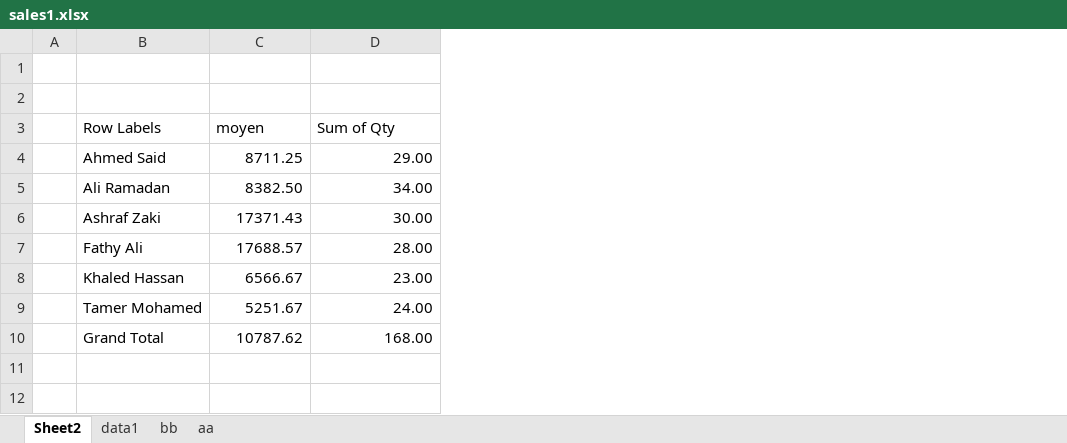
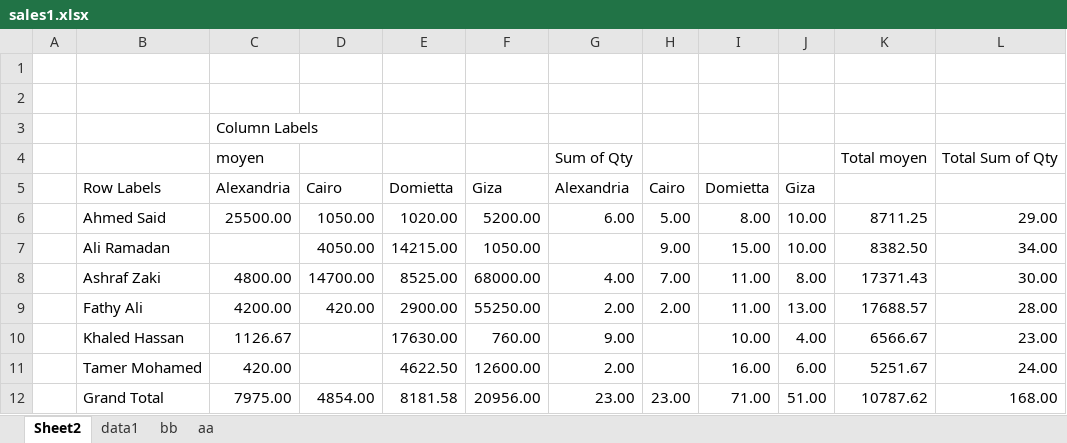
Before and after one commit to abdelkarimmassoui/powerbi, an Excel workbook: tt/sales1.xlsx, sheet Sheet2, drawn as a sheet; values as stored, in another font and other column widths than the file's, no borders; addresses are those after the commit; the diff names each change by its address in the sheet, - before the commit and + after, or states it on an @@ line.

Commit message:
haha

```diff
--- a/tt/sales1.xlsx (sheet Sheet2)
+++ b/tt/sales1.xlsx (sheet Sheet2)
+column C, row 3: Column Labels; rows 6-12: 25500.00 |  | 4800.00 | 4200.00 | 1126.67 | 420.00 | 7975.00
+column D, rows 6-12: 1050.00 | 4050.00 | 14700.00 | 420.00 |  |  | 4854.00
+column E, rows 6-12: 1020.00 | 14215.00 | 8525.00 | 2900.00 | 17630.00 | 4622.50 | 8181.58
+column F, rows 6-12: 5200.00 | 1050.00 | 68000.00 | 55250.00 | 760.00 | 12600.00 | 20956.00
+column G, rows 6-12: 6.00 |  | 4.00 | 2.00 | 9.00 | 2.00 | 23.00
+column H, rows 6-12: 5.00 | 9.00 | 7.00 | 2.00 |  |  | 23.00
+column I, rows 6-12: 8.00 | 15.00 | 11.00 | 11.00 | 10.00 | 16.00 | 71.00
+column J, rows 6-12: 10.00 | 10.00 | 8.00 | 13.00 | 4.00 | 6.00 | 51.00
-B3: Row Labels
+B3: (empty)
-K3: moyen
+K3: (empty)
-L3: Sum of Qty
+L3: (empty)
+row 4:  |  | moyen |  |  |  | Sum of Qty |  |  |  | Total moyen | Total Sum of Qty
+row 5:  | Row Labels | Alexandria | Cairo | Domietta | Giza | Alexandria | Cairo | Domietta | Giza
```
